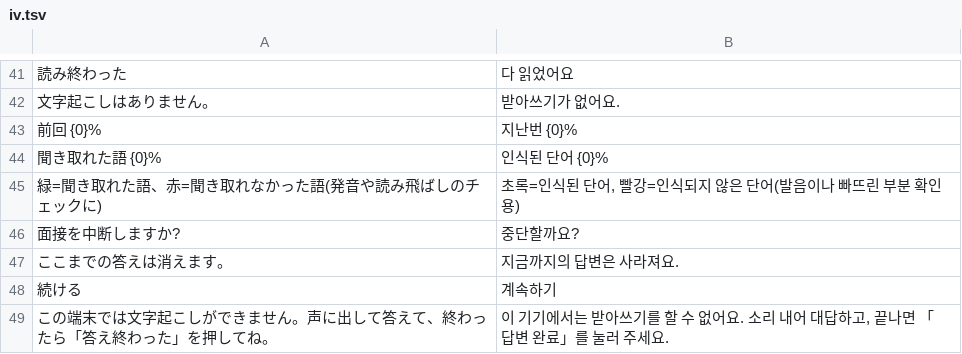
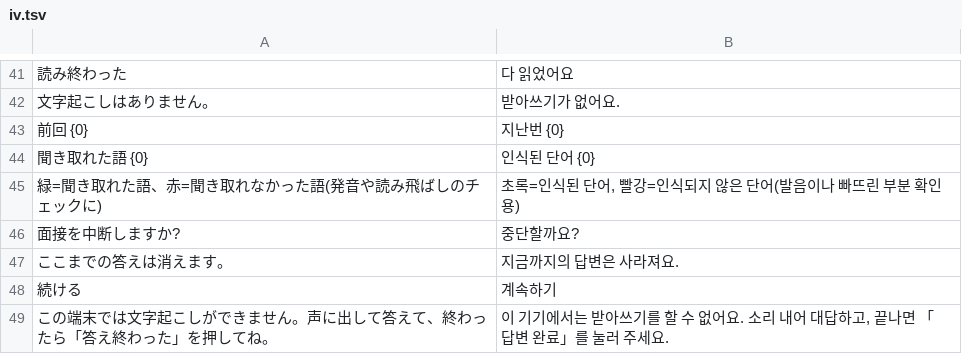
Before and after one commit to Yoshiusagi/Babel-Flight, a TSV file: app/babel-flight/i18n/ko/iv.tsv, drawn as a sheet; only a part is shown, gaps mark what is left out.

```diff
--- a/app/babel-flight/i18n/ko/iv.tsv
+++ b/app/babel-flight/i18n/ko/iv.tsv
@@ -42,4 +42,4 @@
 文字起こしはありません。	받아쓰기가 없어요.
-前回 {0}%	지난번 {0}%
-聞き取れた語 {0}%	인식된 단어 {0}%
+前回 {0}	지난번 {0}
+聞き取れた語 {0}	인식된 단어 {0}
 緑=聞き取れた語、赤=聞き取れなかった語(発音や読み飛ばしのチェックに)	초록=인식된 단어, 빨강=인식되지 않은 단어(발음이나 빠뜨린 부분 확인용)
```
Also changed, not shown: app/babel-flight/i18n/zh/iv.tsv, 13 other files.
